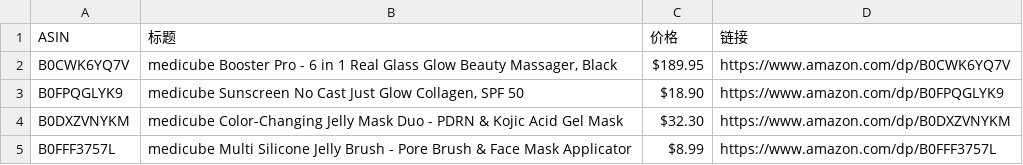
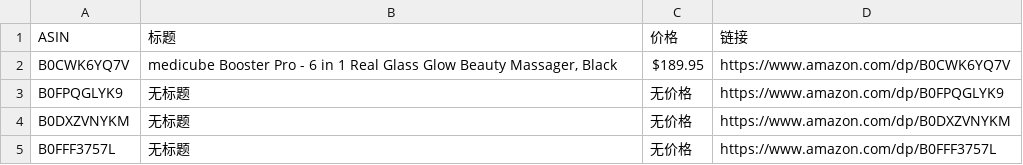
Before and after one commit to wekede01-crypto/Cursor-Review, a CSV file: review_data.csv, drawn as a sheet.

```diff
--- a/review_data.csv
+++ b/review_data.csv
@@ -2,4 +2,4 @@
 B0CWK6YQ7V,"medicube Booster Pro - 6 in 1 Real Glass Glow Beauty Massager, Black",$189.95,https://www.amazon.com/dp/B0CWK6YQ7V
-B0FPQGLYK9,"medicube Sunscreen No Cast Just Glow Collagen, SPF 50",$18.90,https://www.amazon.com/dp/B0FPQGLYK9
-B0DXZVNYKM,medicube Color-Changing Jelly Mask Duo - PDRN & Kojic Acid Gel Mask,$32.30,https://www.amazon.com/dp/B0DXZVNYKM
-B0FFF3757L,medicube Multi Silicone Jelly Brush - Pore Brush & Face Mask Applicator,$8.99,https://www.amazon.com/dp/B0FFF3757L
+B0FPQGLYK9,无标题,无价格,https://www.amazon.com/dp/B0FPQGLYK9
+B0DXZVNYKM,无标题,无价格,https://www.amazon.com/dp/B0DXZVNYKM
+B0FFF3757L,无标题,无价格,https://www.amazon.com/dp/B0FFF3757L
```
Also changed, not shown: 1 other file.
